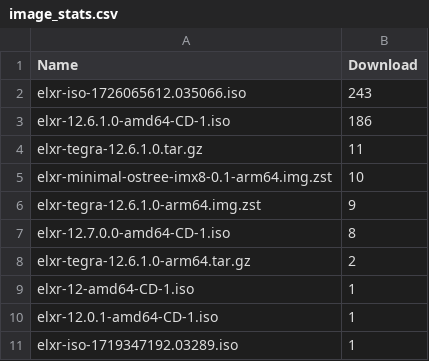
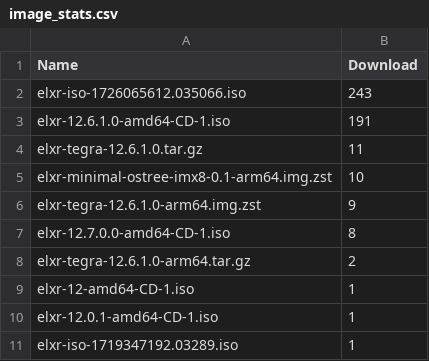
Before and after one commit to shijq23/elxr-metrics, a CSV file: public/image_stats.csv, drawn as a sheet.

```diff
--- a/public/image_stats.csv
+++ b/public/image_stats.csv
@@ -2,3 +2,3 @@ Name,Download
 elxr-iso-1726065612.035066.iso,243
-elxr-12.6.1.0-amd64-CD-1.iso,186
+elxr-12.6.1.0-amd64-CD-1.iso,191
 elxr-tegra-12.6.1.0.tar.gz,11
```
Also changed, not shown: public/elxr_org_view.csv, public/image_top_10.csv, 2 other files.
